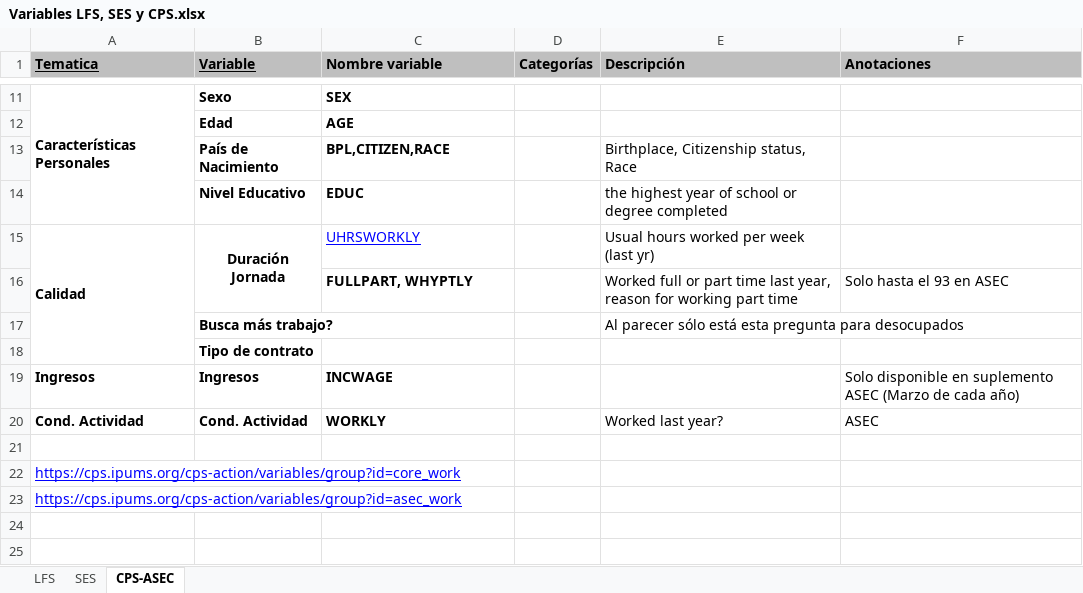
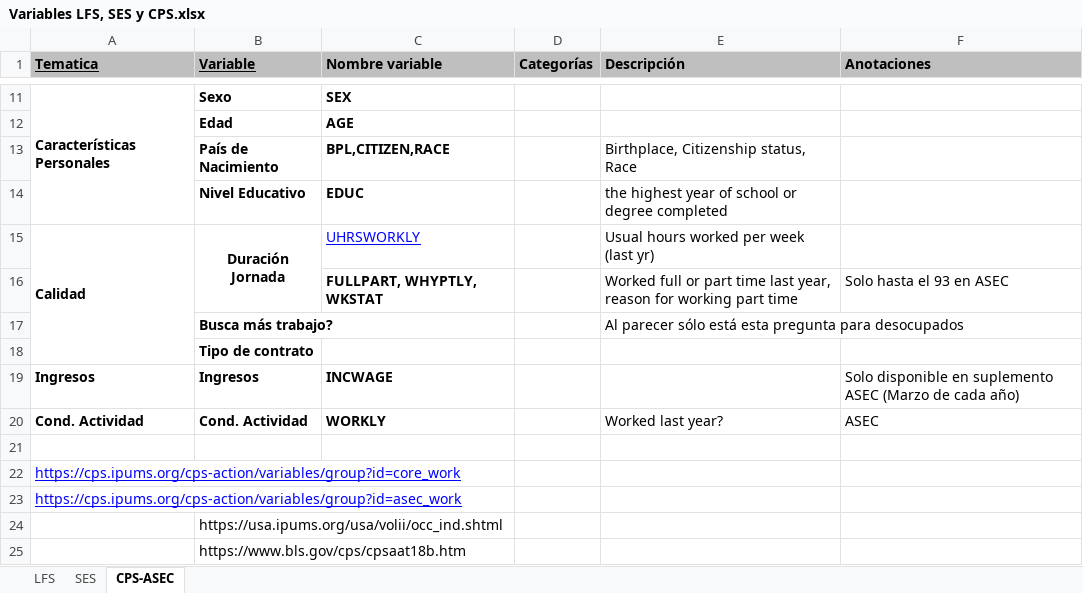
Before and after one commit to Guidowe/precariedad.mundial, an Excel workbook: data/Variables LFS, SES y CPS.xlsx, sheet CPS-ASEC, drawn as a sheet; only a part is shown, gaps mark what is left out; values as stored, in another font and other column widths than the file's, no borders; the diff names each change by its address in the sheet, - before the commit and + after, or states it on an @@ line.

```diff
--- a/data/Variables LFS, SES y CPS.xlsx (sheet CPS-ASEC)
+++ b/data/Variables LFS, SES y CPS.xlsx (sheet CPS-ASEC)
-C16 (Nombre variable): FULLPART, WHYPTLY
+C16 (Nombre variable): FULLPART, WHYPTLY, WKSTAT
+row 24:  | https://usa.ipums.org/usa/volii/occ_ind.shtml
+row 25:  | https://www.bls.gov/cps/cpsaat18b.htm
```
Also changed, not shown: data/Codigos Ocup USA.xlsx, 10 other files.
